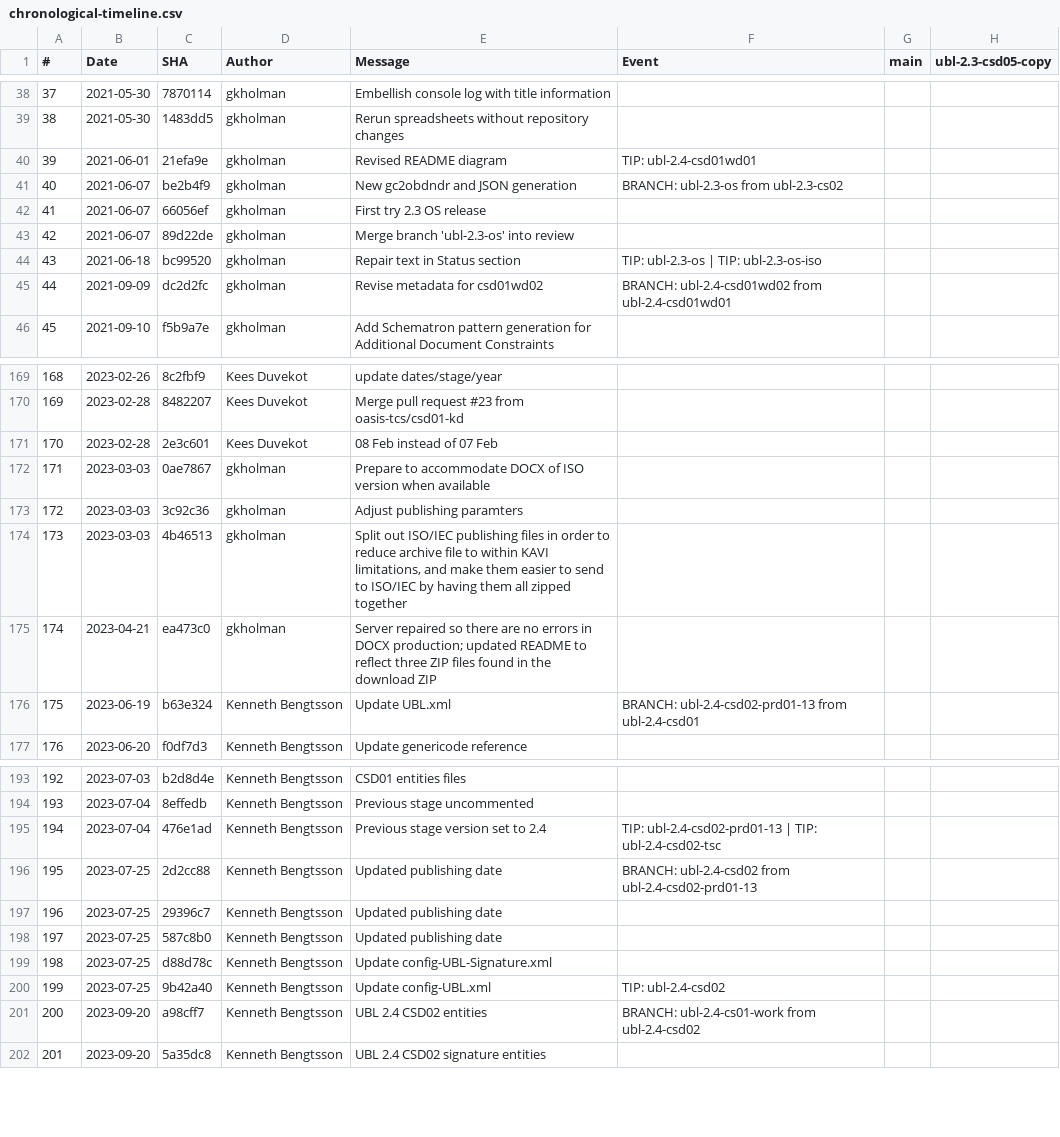
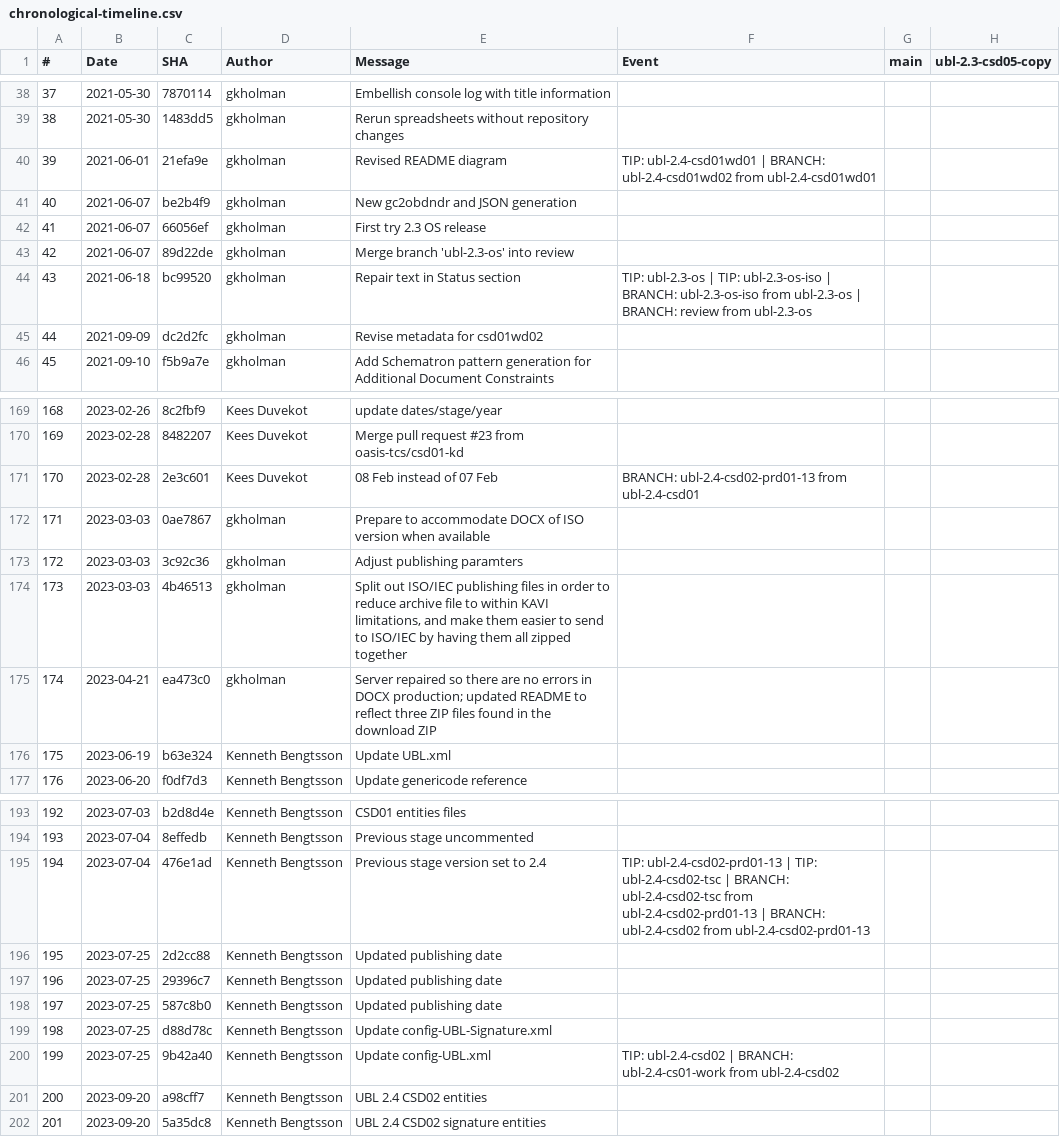
Before and after one commit to kduvekot/ubl, a CSV file: analysis/chronological-timeline.csv, drawn as a sheet; only a part is shown, gaps mark what is left out; the diff covers the shown part only; the diff names each change by its address in the sheet, - before the commit and + after, or states it on an @@ line.

```diff
--- a/analysis/chronological-timeline.csv
+++ b/analysis/chronological-timeline.csv
-F40 (Event): TIP: ubl-2.4-csd01wd01
+F40 (Event): TIP: ubl-2.4-csd01wd01 | BRANCH: ubl-2.4-csd01wd02 from ubl-2.4-csd01wd01
-F41 (Event): BRANCH: ubl-2.3-os from ubl-2.3-cs02
+F41 (Event): (empty)
-F44 (Event): …TIP: ubl-2.3-os-iso
+F44 (Event): …TIP: ubl-2.3-os-iso | BRANCH: ubl-2.3-os-iso from ubl-2.3-os | BRANCH: review from ubl-2.3-os
-F45 (Event): BRANCH: ubl-2.4-csd01wd02 from ubl-2.4-csd01wd01
+F45 (Event): (empty)
-F171 (Event): (empty)
+F171 (Event): BRANCH: ubl-2.4-csd02-prd01-13 from ubl-2.4-csd01
-F176 (Event): BRANCH: ubl-2.4-csd02-prd01-13 from ubl-2.4-csd01
+F176 (Event): (empty)
-F195 (Event): …TIP: ubl-2.4-csd02-tsc
+F195 (Event): …TIP: ubl-2.4-csd02-tsc | BRANCH: ubl-2.4-csd02-tsc from ubl-2.4-csd02-prd01-13 | BRANCH: ubl-2.4-csd02 from ubl-2.4-csd02-prd01-13
-F196 (Event): BRANCH: ubl-2.4-csd02 from ubl-2.4-csd02-prd01-13
+F196 (Event): (empty)
-F200 (Event): TIP: ubl-2.4-csd02
+F200 (Event): TIP: ubl-2.4-csd02 | BRANCH: ubl-2.4-cs01-work from ubl-2.4-csd02
-F201 (Event): BRANCH: ubl-2.4-cs01-work from ubl-2.4-csd02
+F201 (Event): (empty)
```
Also changed, not shown: 33 edited cells elsewhere in this file.
